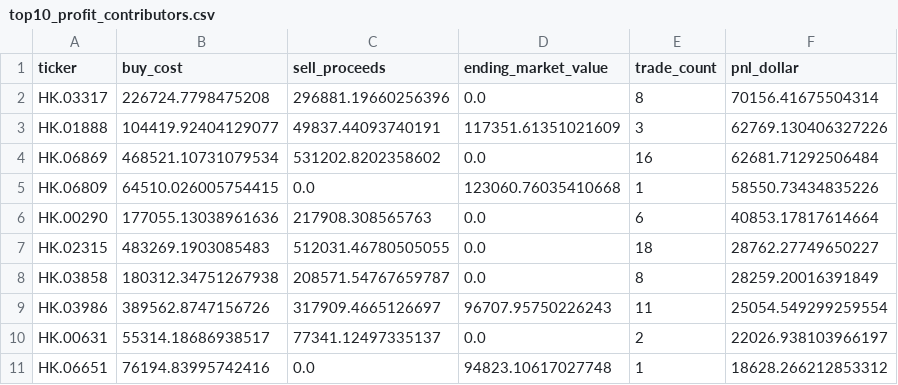
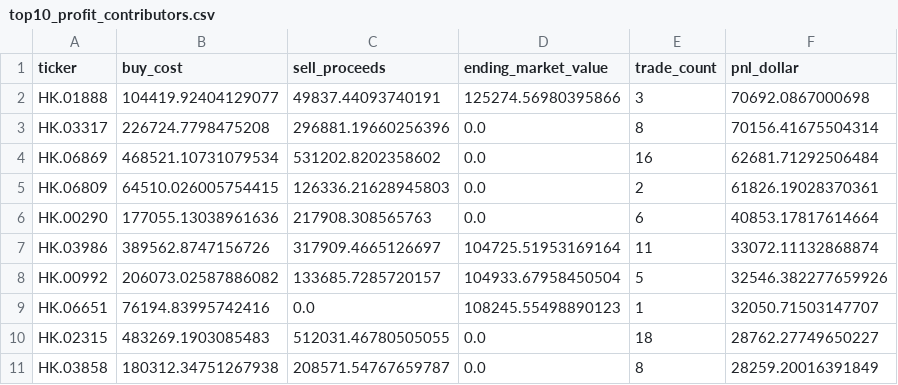
Before and after one commit to dgsirius/momentum_stockpick, a CSV file: docs/er_5_10_30/hk_er_3_8_20_20b_stock_connect/top10_profit_contributors.csv, drawn as a sheet.

```diff
--- a/docs/er_5_10_30/hk_er_3_8_20_20b_stock_connect/top10_profit_contributors.csv
+++ b/docs/er_5_10_30/hk_er_3_8_20_20b_stock_connect/top10_profit_contributors.csv
@@ -1,11 +1,11 @@
 ticker,buy_cost,sell_proceeds,ending_market_value,trade_count,pnl_dollar
+HK.01888,104419.92404129077,49837.44093740191,125274.56980395866,3,70692.0867000698
 HK.03317,226724.7798475208,296881.19660256396,0.0,8,70156.41675504314
-HK.01888,104419.92404129077,49837.44093740191,117351.61351021609,3,62769.130406327226
 HK.06869,468521.10731079534,531202.8202358602,0.0,16,62681.71292506484
-HK.06809,64510.026005754415,0.0,123060.76035410668,1,58550.73434835226
+HK.06809,64510.026005754415,126336.21628945803,0.0,2,61826.19028370361
 HK.00290,177055.13038961636,217908.308565763,0.0,6,40853.17817614664
+HK.03986,389562.8747156726,317909.4665126697,104725.51953169164,11,33072.11132868874
+HK.00992,206073.02587886082,133685.7285720157,104933.67958450504,5,32546.382277659926
+HK.06651,76194.83995742416,0.0,108245.55498890123,1,32050.71503147707
 HK.02315,483269.1903085483,512031.46780505055,0.0,18,28762.27749650227
 HK.03858,180312.34751267938,208571.54767659787,0.0,8,28259.20016391849
-HK.03986,389562.8747156726,317909.4665126697,96707.95750226243,11,25054.549299259554
-HK.00631,55314.18686938517,77341.12497335137,0.0,2,22026.938103966197
-HK.06651,76194.83995742416,0.0,94823.10617027748,1,18628.266212853312
```
Also changed, not shown: docs/er_5_10_30/hk_er_3_8_20_20b_stock_connect/daily_nav.csv, docs/er_5_10_30/hk_er_3_8_20_20b_stock_connect/profit_contribution_by_ticker.csv, 43 other files.
